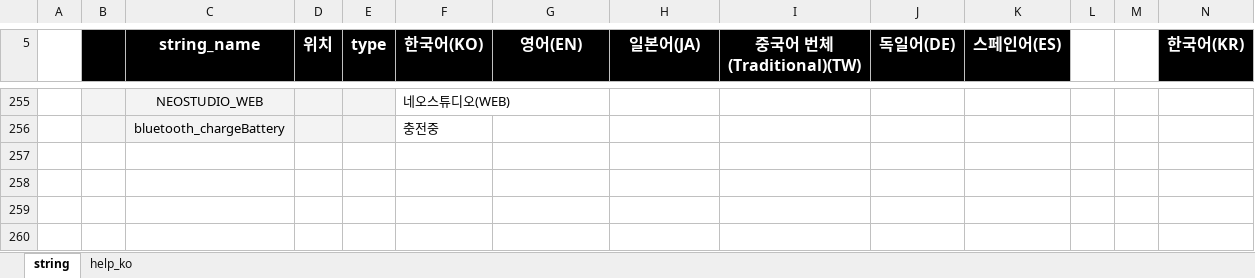
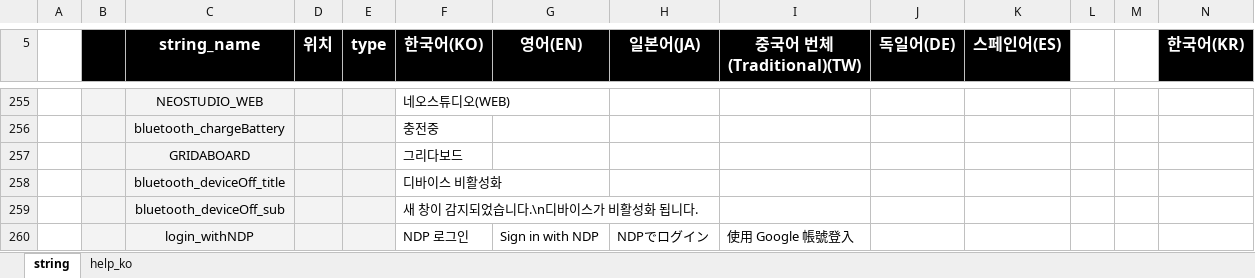
Before and after one commit to neostudio-team/GridaBoard2, an Excel workbook: src/GridaBoard/language/textData.xlsx, sheet string, drawn as a sheet; only a part is shown, gaps mark what is left out; values as stored, in another font and other column widths than the file's, no borders; charts and pictures not drawn; rows hold the shown columns only; the diff names each change by its address in the sheet, - before the commit and + after, or states it on an @@ line.

```diff
--- a/src/GridaBoard/language/textData.xlsx (sheet string)
+++ b/src/GridaBoard/language/textData.xlsx (sheet string)
+row 257:  |  | GRIDABOARD |  |  | 그리다보드
+row 258:  |  | bluetooth_deviceOff_title |  |  | 디바이스 비활성화
+row 259:  |  | bluetooth_deviceOff_sub |  |  | 새 창이 감지되었습니다.\n디바이스가 비활성화 됩니다.
+row 260:  |  | login_withNDP |  |  | NDP 로그인 | Sign in with NDP | NDPでログイン | 使用 Google 帳號登入
```
Also changed, not shown: 12 other files.
